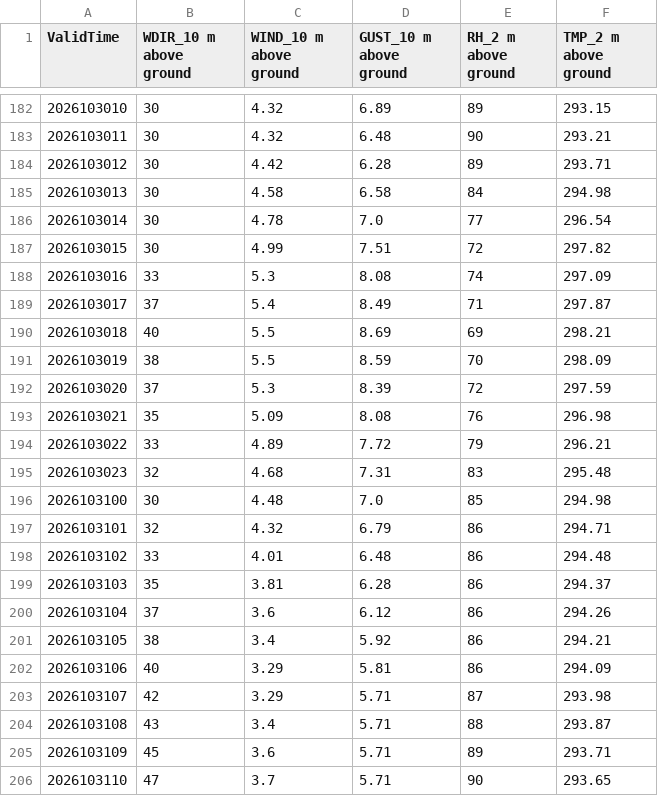
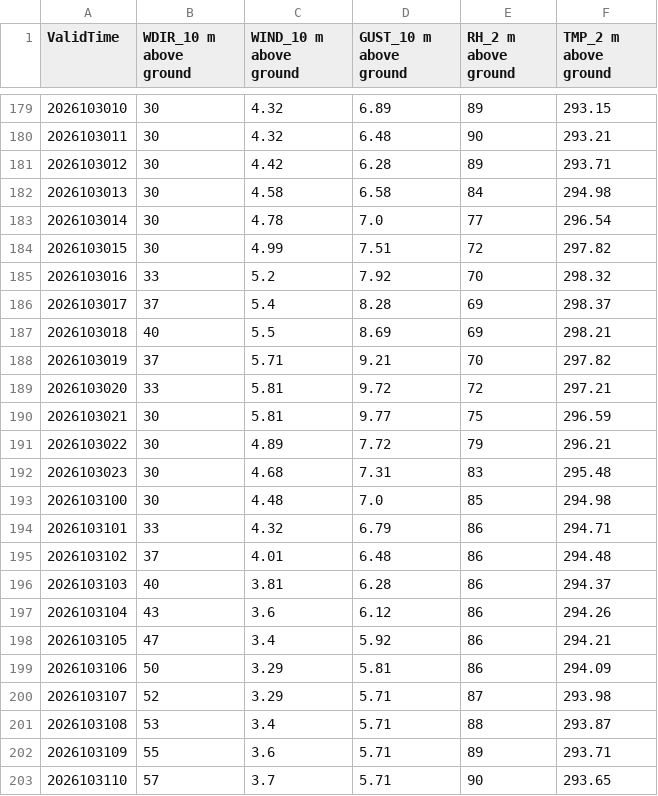
Before and after one commit to cyclonecizek/SLFWeather, a CSV file: docs/data/KTTS_NBM_wind.csv, drawn as a sheet; only a part is shown, gaps mark what is left out; the diff covers the shown part only.

```diff
--- a/docs/data/KTTS_NBM_wind.csv
+++ b/docs/data/KTTS_NBM_wind.csv
@@ -187,20 +184,20 @@ ValidTime,WDIR_10 m above ground,WIND_10 m above ground,GUST_10 m above ground,R
 2026103015,30,4.99,7.51,72,297.82
-2026103016,33,5.3,8.08,74,297.09
-2026103017,37,5.4,8.49,71,297.87
+2026103016,33,5.2,7.92,70,298.32
+2026103017,37,5.4,8.28,69,298.37
 2026103018,40,5.5,8.69,69,298.21
-2026103019,38,5.5,8.59,70,298.09
-2026103020,37,5.3,8.39,72,297.59
-2026103021,35,5.09,8.08,76,296.98
-2026103022,33,4.89,7.72,79,296.21
-2026103023,32,4.68,7.31,83,295.48
+2026103019,37,5.71,9.21,70,297.82
+2026103020,33,5.81,9.72,72,297.21
+2026103021,30,5.81,9.77,75,296.59
+2026103022,30,4.89,7.72,79,296.21
+2026103023,30,4.68,7.31,83,295.48
 2026103100,30,4.48,7.0,85,294.98
-2026103101,32,4.32,6.79,86,294.71
-2026103102,33,4.01,6.48,86,294.48
-2026103103,35,3.81,6.28,86,294.37
-2026103104,37,3.6,6.12,86,294.26
-2026103105,38,3.4,5.92,86,294.21
-2026103106,40,3.29,5.81,86,294.09
-2026103107,42,3.29,5.71,87,293.98
-2026103108,43,3.4,5.71,88,293.87
-2026103109,45,3.6,5.71,89,293.71
-2026103110,47,3.7,5.71,90,293.65
+2026103101,33,4.32,6.79,86,294.71
+2026103102,37,4.01,6.48,86,294.48
+2026103103,40,3.81,6.28,86,294.37
+2026103104,43,3.6,6.12,86,294.26
+2026103105,47,3.4,5.92,86,294.21
+2026103106,50,3.29,5.81,86,294.09
+2026103107,52,3.29,5.71,87,293.98
+2026103108,53,3.4,5.71,88,293.87
+2026103109,55,3.6,5.71,89,293.71
+2026103110,57,3.7,5.71,90,293.65
```
Also changed, not shown: 3 added rows, 3 removed rows and 94 edited cells elsewhere in this file, docs/data/GFS_upper_air_KTTS.csv, docs/data/KTTS_ENS_wind.csv, 10 other files.
